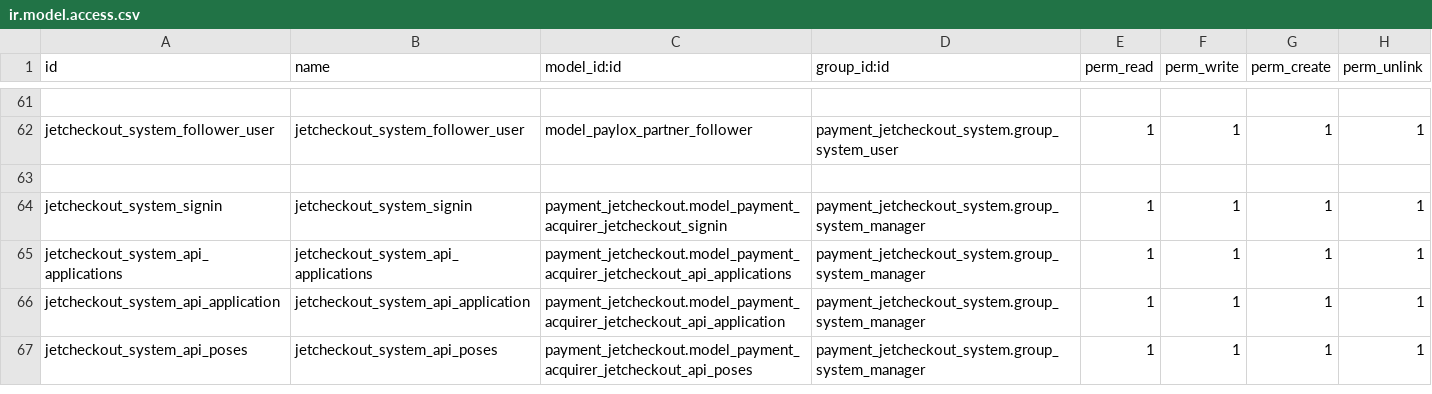
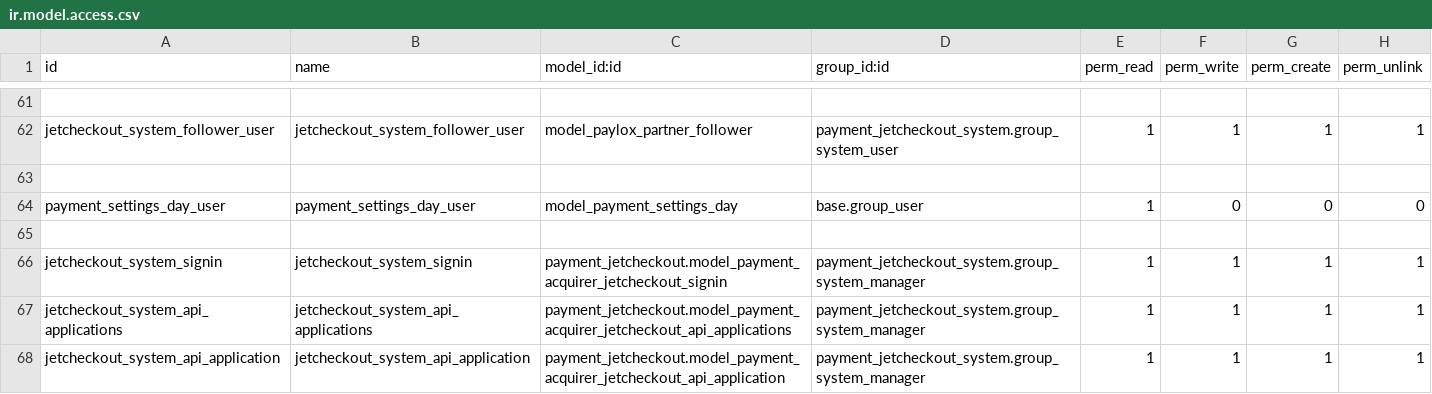
Before and after one commit to projetgrup/payment-service, a CSV file: payment_jetcheckout_system/security/ir.model.access.csv, drawn as a sheet; only a part is shown, gaps mark what is left out; the shorter side is filled out with more unchanged rows.

```diff
--- a/payment_jetcheckout_system/security/ir.model.access.csv
+++ b/payment_jetcheckout_system/security/ir.model.access.csv
@@ -63,2 +63,4 @@ jetcheckout_system_follower_user,jetcheckout_system_follower_user,model_paylox_p
 
+payment_settings_day_user,payment_settings_day_user,model_payment_settings_day,base.group_user,1,0,0,0
+
 jetcheckout_system_signin,jetcheckout_system_signin,payment_jetcheckout.model_payment_acquirer_jetcheckout_signin,payment_jetcheckout_system.group_system_manager,1,1,1,1
```
Also changed, not shown: 19 other files.
